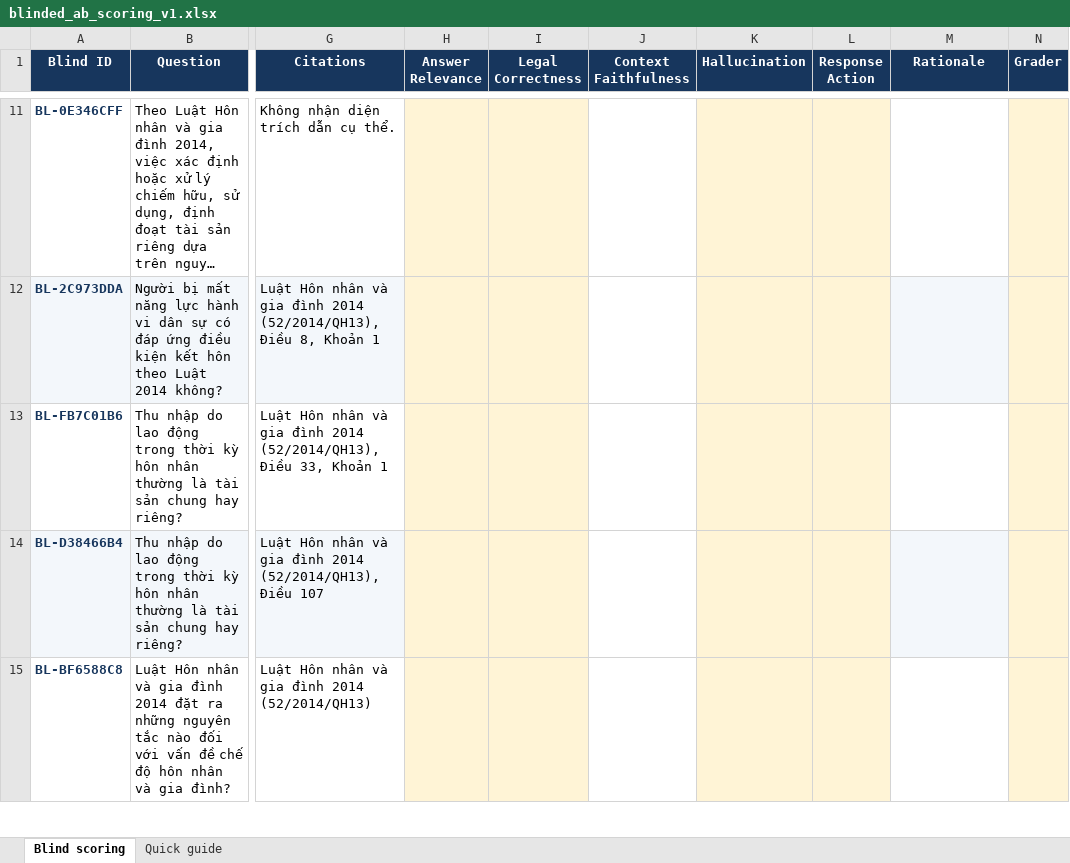
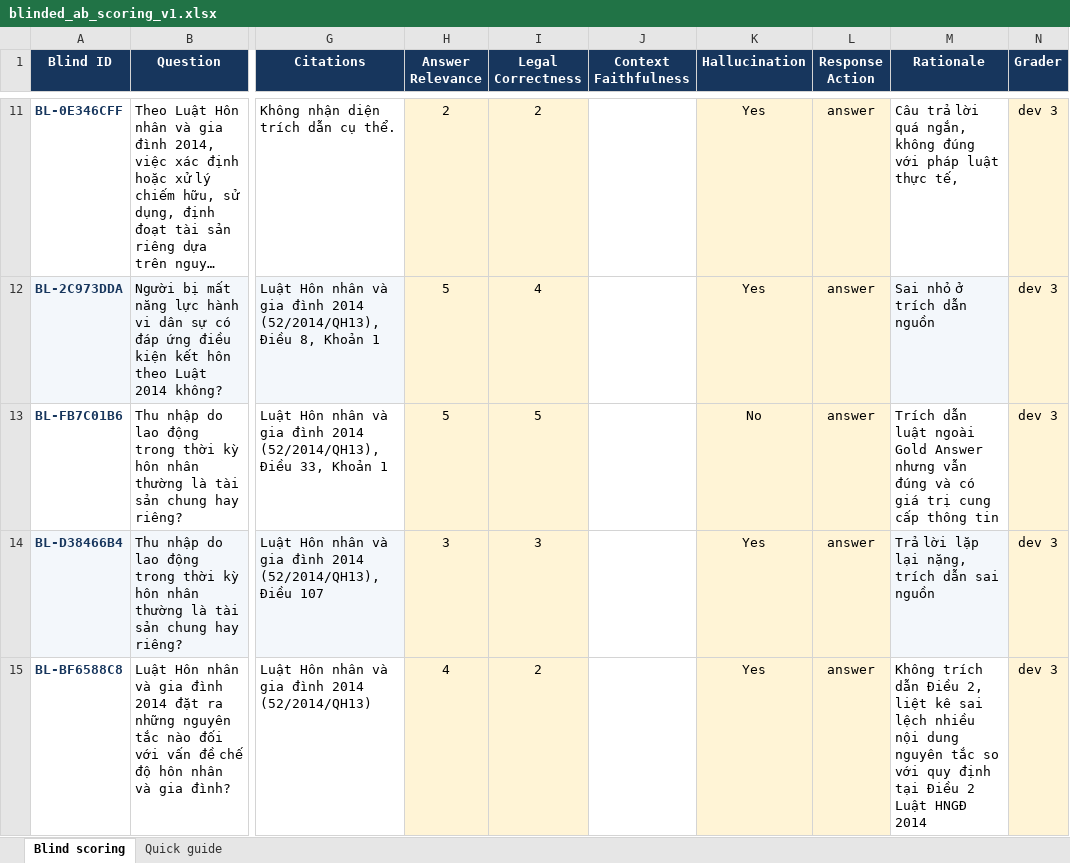
Before and after one commit to Loistarva/Vietnam-Legal-RAG-Assistant, an Excel workbook: evaluation/results/dev/blinded_ab_scoring_v1.xlsx, sheet Blind scoring, drawn as a sheet; only a part is shown, gaps mark what is left out; long unchanged cells end in …; values as stored, in another font and other column widths than the file's, no borders; charts and pictures and conditional formats not drawn; the diff covers the shown part only; the diff names each change by its address in the sheet, - before the commit and + after, or states it on an @@ line.

Commit message:
chore(eval): update blinded A/B scoring sheets (dev30)

```diff
--- a/evaluation/results/dev/blinded_ab_scoring_v1.xlsx (sheet Blind scoring)
+++ b/evaluation/results/dev/blinded_ab_scoring_v1.xlsx (sheet Blind scoring)
-H11 (Answer Relevance): (empty)
+H11 (Answer Relevance): 2
-I11 (Legal Correctness): (empty)
+I11 (Legal Correctness): 2
-K11:K12 (Hallucination): (empty)
+K11:K12 (Hallucination): Yes
-L11:L15 (Response Action): (empty)
+L11:L15 (Response Action): answer
-M11 (Rationale): (empty)
+M11 (Rationale): Câu trả lời quá ngắn, không đúng với pháp luật thực tế,
-N11:N15 (Grader): (empty)
+N11:N15 (Grader): dev 3
-H12:H13 (Answer Relevance): (empty)
+H12:H13 (Answer Relevance): 5
-I12 (Legal Correctness): (empty)
+I12 (Legal Correctness): 4
-M12 (Rationale): (empty)
+M12 (Rationale): Sai nhỏ ở trích dẫn nguồn
-I13 (Legal Correctness): (empty)
+I13 (Legal Correctness): 5
-K13 (Hallucination): (empty)
+K13 (Hallucination): No
-M13 (Rationale): (empty)
+M13 (Rationale): Trích dẫn luật ngoài Gold Answer nhưng vẫn đúng và có giá trị cung cấp thông tin
-H14 (Answer Relevance): (empty)
+H14 (Answer Relevance): 3
-I14 (Legal Correctness): (empty)
+I14 (Legal Correctness): 3
-K14:K15 (Hallucination): (empty)
+K14:K15 (Hallucination): Yes
-M14 (Rationale): (empty)
+M14 (Rationale): Trả lời lặp lại nặng, trích dẫn sai nguồn
-H15 (Answer Relevance): (empty)
+H15 (Answer Relevance): 4
-I15 (Legal Correctness): (empty)
+I15 (Legal Correctness): 2
-M15 (Rationale): (empty)
+M15 (Rationale): Không trích dẫn Điều 2, liệt kê sai lệch nhiều nội dung nguyên tắc so với quy định tại Điều 2 Luật HNGĐ 2014
```
Also changed, not shown: 330 edited cells elsewhere in this sheet, charts or pictures, 1 other file.
